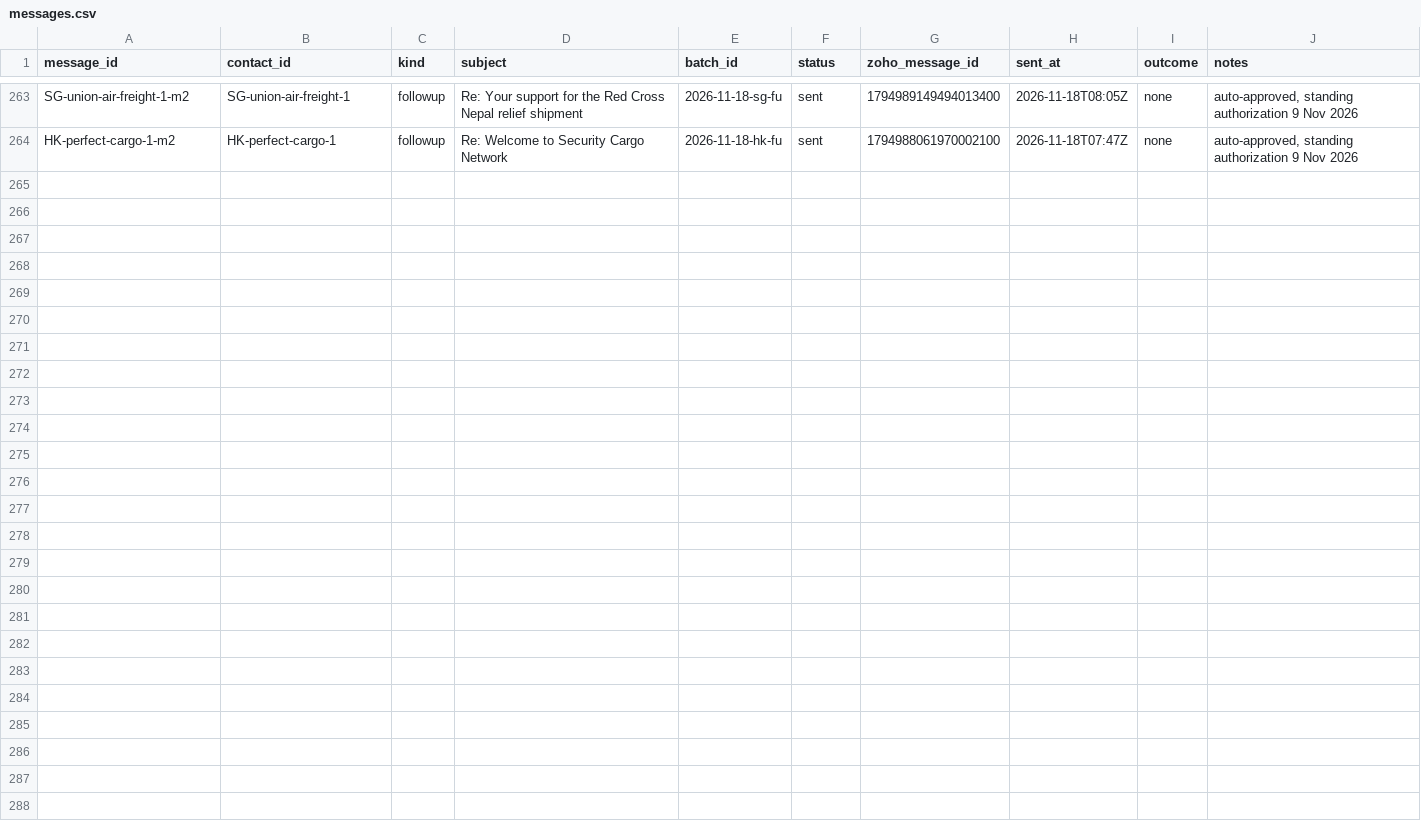
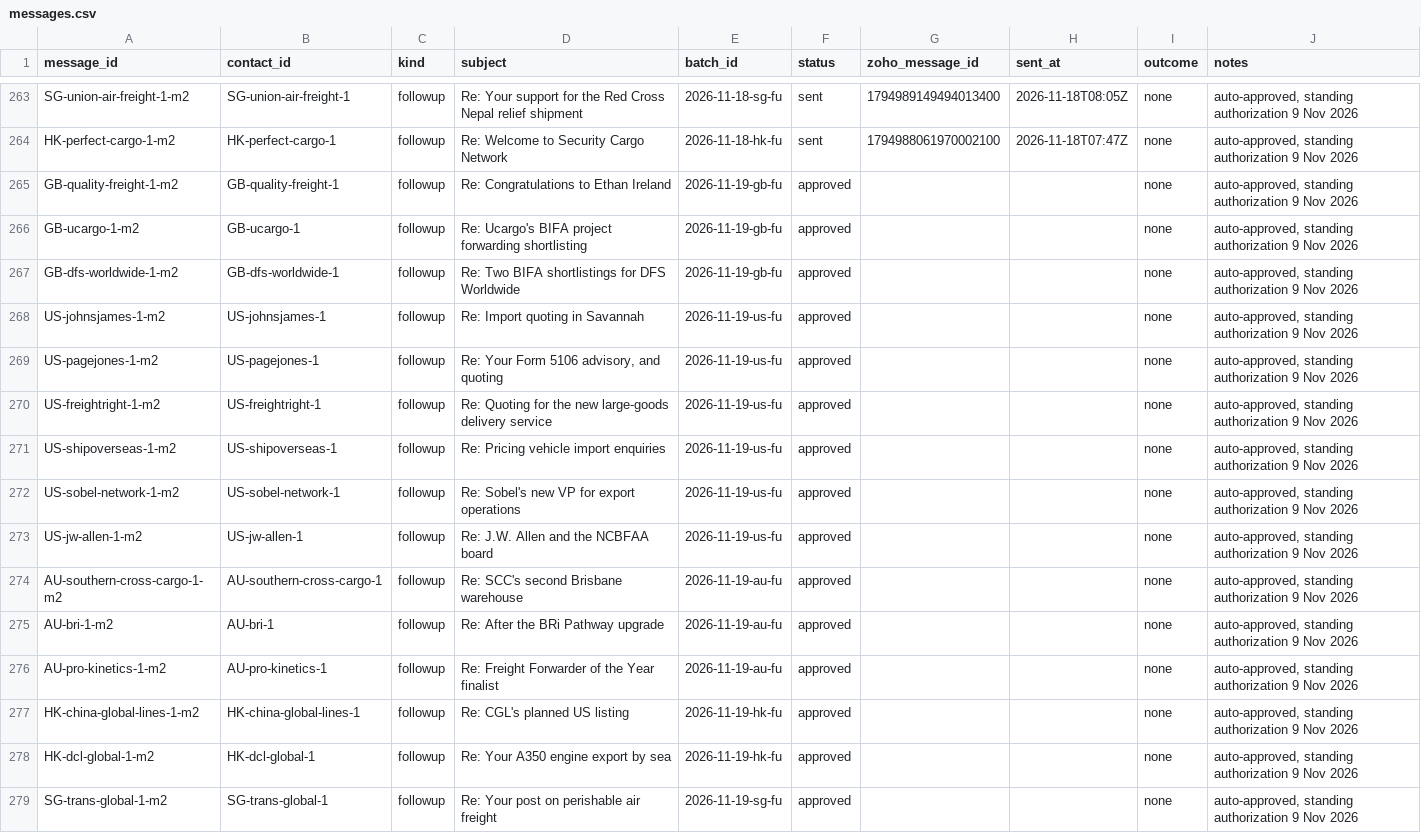
Before and after one commit to ratifplus/tiph-outreach, a CSV file: data/messages.csv, drawn as a sheet; only a part is shown, gaps mark what is left out; the diff names each change by its address in the sheet, - before the commit and + after, or states it on an @@ line.

```diff
--- a/data/messages.csv
+++ b/data/messages.csv
+row 265: GB-quality-freight-1-m2 | GB-quality-freight-1 | followup | Re: Congratulations to Ethan Ireland | 2026-11-19-gb-fu | approved |  |  | none | auto-approved, standing authorization 9 Nov 2026
+row 266: GB-ucargo-1-m2 | GB-ucargo-1 | followup | Re: Ucargo's BIFA project forwarding shortlisting | 2026-11-19-gb-fu | approved |  |  | none | auto-approved, standing authorization 9 Nov 2026
+row 267: GB-dfs-worldwide-1-m2 | GB-dfs-worldwide-1 | followup | Re: Two BIFA shortlistings for DFS Worldwide | 2026-11-19-gb-fu | approved |  |  | none | auto-approved, standing authorization 9 Nov 2026
+row 268: US-johnsjames-1-m2 | US-johnsjames-1 | followup | Re: Import quoting in Savannah | 2026-11-19-us-fu | approved |  |  | none | auto-approved, standing authorization 9 Nov 2026
+row 269: US-pagejones-1-m2 | US-pagejones-1 | followup | Re: Your Form 5106 advisory, and quoting | 2026-11-19-us-fu | approved |  |  | none | auto-approved, standing authorization 9 Nov 2026
+row 270: US-freightright-1-m2 | US-freightright-1 | followup | Re: Quoting for the new large-goods delivery service | 2026-11-19-us-fu | approved |  |  | none | auto-approved, standing authorization 9 Nov 2026
+row 271: US-shipoverseas-1-m2 | US-shipoverseas-1 | followup | Re: Pricing vehicle import enquiries | 2026-11-19-us-fu | approved |  |  | none | auto-approved, standing authorization 9 Nov 2026
+row 272: US-sobel-network-1-m2 | US-sobel-network-1 | followup | Re: Sobel's new VP for export operations | 2026-11-19-us-fu | approved |  |  | none | auto-approved, standing authorization 9 Nov 2026
+row 273: US-jw-allen-1-m2 | US-jw-allen-1 | followup | Re: J.W. Allen and the NCBFAA board | 2026-11-19-us-fu | approved |  |  | none | auto-approved, standing authorization 9 Nov 2026
+row 274: AU-southern-cross-cargo-1-m2 | AU-southern-cross-cargo-1 | followup | Re: SCC's second Brisbane warehouse | 2026-11-19-au-fu | approved |  |  | none | auto-approved, standing authorization 9 Nov 2026
+row 275: AU-bri-1-m2 | AU-bri-1 | followup | Re: After the BRi Pathway upgrade | 2026-11-19-au-fu | approved |  |  | none | auto-approved, standing authorization 9 Nov 2026
+row 276: AU-pro-kinetics-1-m2 | AU-pro-kinetics-1 | followup | Re: Freight Forwarder of the Year finalist | 2026-11-19-au-fu | approved |  |  | none | auto-approved, standing authorization 9 Nov 2026
+row 277: HK-china-global-lines-1-m2 | HK-china-global-lines-1 | followup | Re: CGL's planned US listing | 2026-11-19-hk-fu | approved |  |  | none | auto-approved, standing authorization 9 Nov 2026
+row 278: HK-dcl-global-1-m2 | HK-dcl-global-1 | followup | Re: Your A350 engine export by sea | 2026-11-19-hk-fu | approved |  |  | none | auto-approved, standing authorization 9 Nov 2026
+row 279: SG-trans-global-1-m2 | SG-trans-global-1 | followup | Re: Your post on perishable air freight | 2026-11-19-sg-fu | approved |  |  | none | auto-approved, standing authorization 9 Nov 2026
```
Also changed, not shown: 11 other files.
